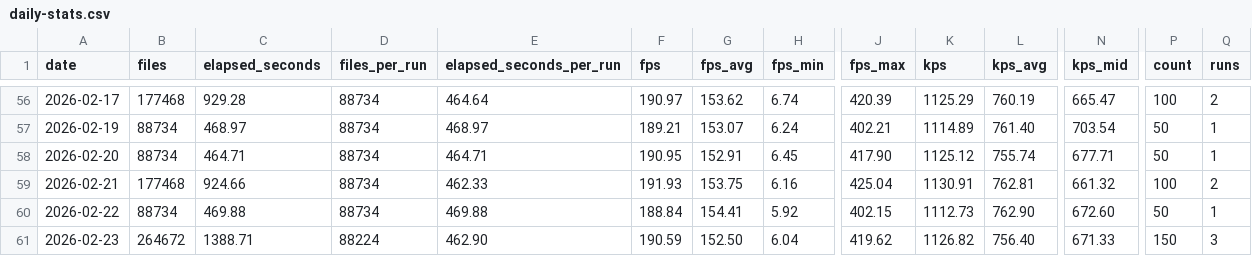
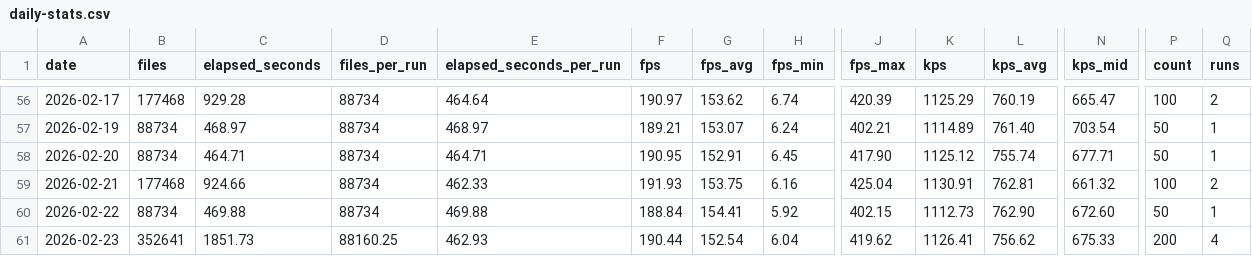
Before and after one commit to streetsidesoftware/cspell, a CSV file: static/daily-stats.csv, drawn as a sheet; only a part is shown, gaps mark what is left out; the diff names each change by its address in the sheet, - before the commit and + after, or states it on an @@ line.

```diff
--- a/static/daily-stats.csv
+++ b/static/daily-stats.csv
-B61 (files): 264672
+B61 (files): 352641
-C61 (elapsed_seconds): 1388.71
+C61 (elapsed_seconds): 1851.73
-D61 (files_per_run): 88224
+D61 (files_per_run): 88160.25
-E61 (elapsed_seconds_per_run): 462.90
+E61 (elapsed_seconds_per_run): 462.93
-F61 (fps): 190.59
+F61 (fps): 190.44
-G61 (fps_avg): 152.50
+G61 (fps_avg): 152.54
-K61 (kps): 1126.82
+K61 (kps): 1126.41
-L61 (kps_avg): 756.40
+L61 (kps_avg): 756.62
-N61 (kps_mid): 671.33
+N61 (kps_mid): 675.33
-P61 (count): 150
+P61 (count): 200
-Q61 (runs): 3
+Q61 (runs): 4
```
Also changed, not shown: 2 other files.
